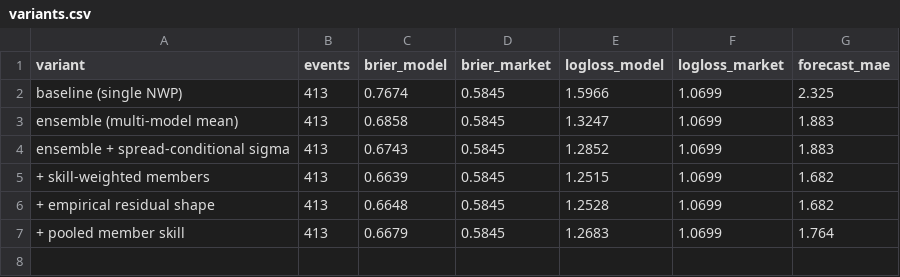
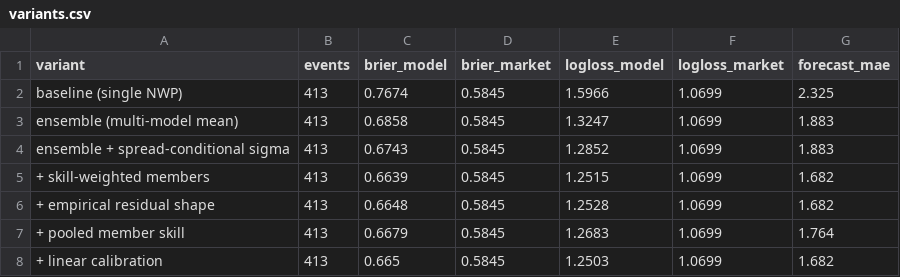
Before and after one commit to JonahXA/predictedge, a CSV file: reports/variants.csv, drawn as a sheet; the diff names each change by its address in the sheet, - before the commit and + after, or states it on an @@ line.

```diff
--- a/reports/variants.csv
+++ b/reports/variants.csv
+row 8: + linear calibration | 413 | 0.665 | 0.5845 | 1.2503 | 1.0699 | 1.682
```
Also changed, not shown: reports/variant_significance.csv, 2 other files.
